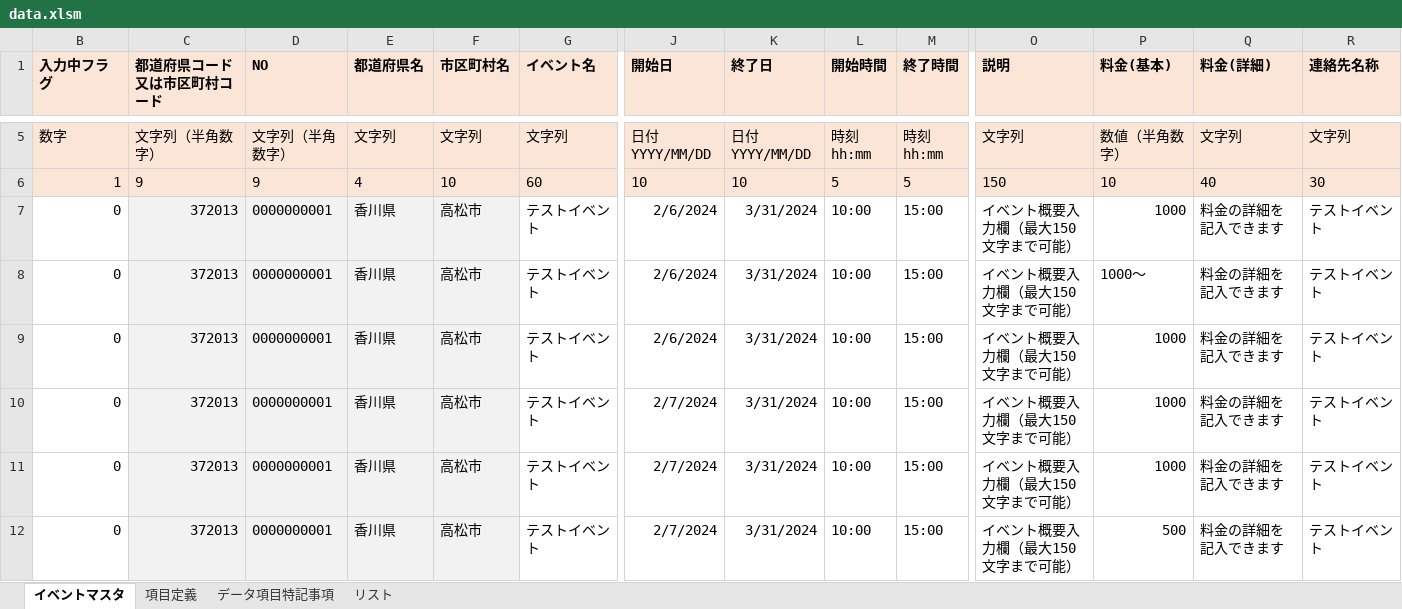
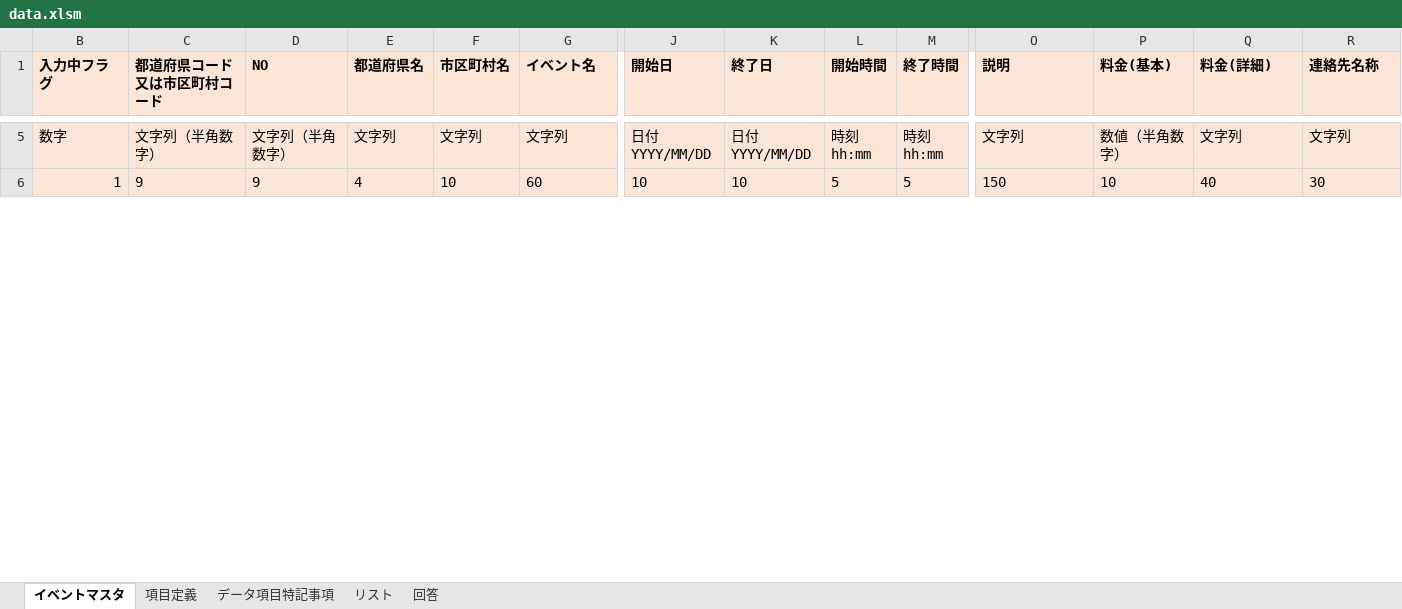
Before and after one commit to takamatsu-city/takamatsu-event-map, an Excel workbook: data.xlsm, sheet イベントマスタ, drawn as a sheet; only a part is shown, gaps mark what is left out; values as stored, in another font and other column widths than the file's, no borders; conditional formats not drawn; removed rows and columns are numbered as before the commit, all else as after; rows hold the shown columns only; the diff covers the shown part only; the diff names each change by its address in the sheet, - before the commit and + after, or states it on an @@ line.

Commit message:
イベントマスタデータを更新

```diff
--- a/data.xlsm (sheet イベントマスタ)
+++ b/data.xlsm (sheet イベントマスタ)
+sheet tab: 回答
-row 7: 0 | 372013 | 0000000001 | 香川県 | 高松市 | テストイベント | 2/6/2024 | 3/31/2024 | 10:00 | 15:00 | イベント概要入力欄（最大150文字まで可能） | 1000 | 料金の詳細を記入できます | テストイベント
-row 8: 0 | 372013 | 0000000001 | 香川県 | 高松市 | テストイベント | 2/6/2024 | 3/31/2024 | 10:00 | 15:00 | イベント概要入力欄（最大150文字まで可能） | 1000～ | 料金の詳細を記入できます | テストイベント
-row 9: 0 | 372013 | 0000000001 | 香川県 | 高松市 | テストイベント | 2/6/2024 | 3/31/2024 | 10:00 | 15:00 | イベント概要入力欄（最大150文字まで可能） | 1000 | 料金の詳細を記入できます | テストイベント
-row 10: 0 | 372013 | 0000000001 | 香川県 | 高松市 | テストイベント | 2/7/2024 | 3/31/2024 | 10:00 | 15:00 | イベント概要入力欄（最大150文字まで可能） | 1000 | 料金の詳細を記入できます | テストイベント
-row 11: 0 | 372013 | 0000000001 | 香川県 | 高松市 | テストイベント | 2/7/2024 | 3/31/2024 | 10:00 | 15:00 | イベント概要入力欄（最大150文字まで可能） | 1000 | 料金の詳細を記入できます | テストイベント
-row 12: 0 | 372013 | 0000000001 | 香川県 | 高松市 | テストイベント | 2/7/2024 | 3/31/2024 | 10:00 | 15:00 | イベント概要入力欄（最大150文字まで可能） | 500 | 料金の詳細を記入できます | テストイベント
```
Also changed, not shown: 12 added rows, 6 removed rows and 50 edited cells elsewhere in this sheet, formulas that keep their value.
